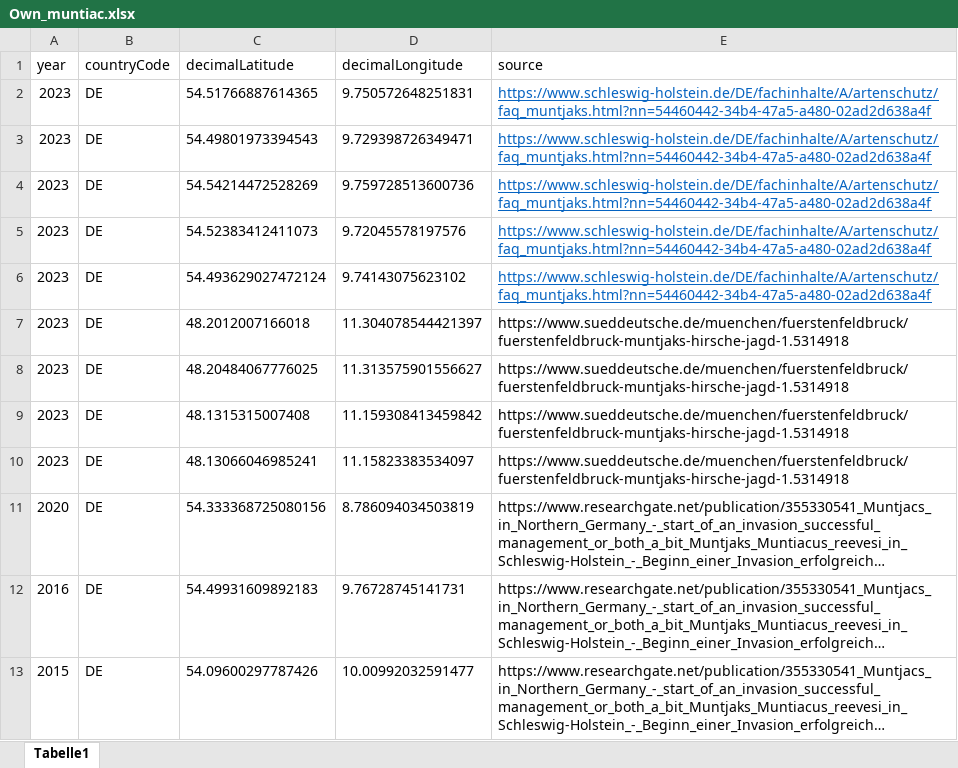
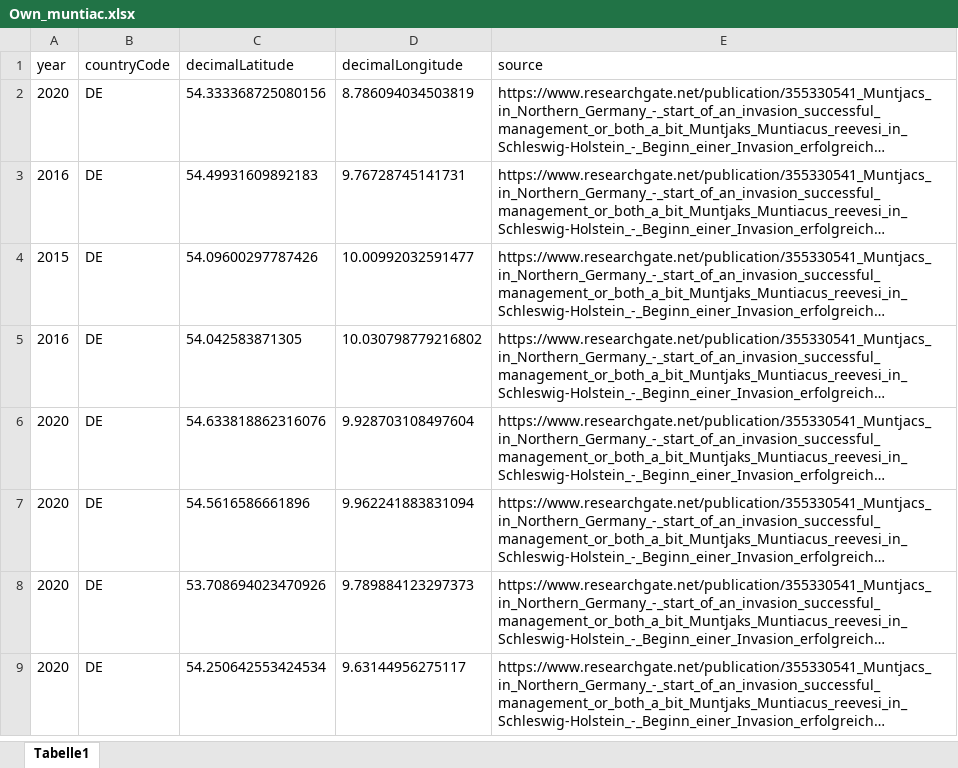
Before and after one commit to Pentaonia/Muntiacus_reevesi, an Excel workbook: important_files/Own_muntiac.xlsx, sheet Tabelle1, drawn as a sheet; only a part is shown; the shorter side is filled out with more unchanged rows; long unchanged cells end in …; values as stored, in another font and other column widths than the file's, no borders; the diff names each change by its address in the sheet, - before the commit and + after, or states it on an @@ line.

Commit message:
new files

```diff
--- a/important_files/Own_muntiac.xlsx (sheet Tabelle1)
+++ b/important_files/Own_muntiac.xlsx (sheet Tabelle1)
-row 2: 2023 | DE | 54.51766887614365 | 9.750572648251831 | https://www.schleswig-holstein.de/DE/fachinhalte/A/artenschutz/faq_muntjaks.html?nn=54460442-34b4-47a5-a480-02ad2d638a4f
-row 3: 2023 | DE | 54.49801973394543 | 9.729398726349471 | https://www.schleswig-holstein.de/DE/fachinhalte/A/artenschutz/faq_muntjaks.html?nn=54460442-34b4-47a5-a480-02ad2d638a4f
-row 4: 2023 | DE | 54.54214472528269 | 9.759728513600736 | https://www.schleswig-holstein.de/DE/fachinhalte/A/artenschutz/faq_muntjaks.html?nn=54460442-34b4-47a5-a480-02ad2d638a4f
-row 5: 2023 | DE | 54.52383412411073 | 9.72045578197576 | https://www.schleswig-holstein.de/DE/fachinhalte/A/artenschutz/faq_muntjaks.html?nn=54460442-34b4-47a5-a480-02ad2d638a4f
-row 6: 2023 | DE | 54.493629027472124 | 9.74143075623102 | https://www.schleswig-holstein.de/DE/fachinhalte/A/artenschutz/faq_muntjaks.html?nn=54460442-34b4-47a5-a480-02ad2d638a4f
-row 7: 2023 | DE | 48.2012007166018 | 11.304078544421397 | https://www.sueddeutsche.de/muenchen/fuerstenfeldbruck/fuerstenfeldbruck-muntjaks-hirsche-jagd-1.5314918
-row 8: 2023 | DE | 48.20484067776025 | 11.313575901556627 | https://www.sueddeutsche.de/muenchen/fuerstenfeldbruck/fuerstenfeldbruck-muntjaks-hirsche-jagd-1.5314918
-row 9: 2023 | DE | 48.1315315007408 | 11.159308413459842 | https://www.sueddeutsche.de/muenchen/fuerstenfeldbruck/fuerstenfeldbruck-muntjaks-hirsche-jagd-1.5314918
-row 10: 2023 | DE | 48.13066046985241 | 11.15823383534097 | https://www.sueddeutsche.de/muenchen/fuerstenfeldbruck/fuerstenfeldbruck-muntjaks-hirsche-jagd-1.5314918
```
